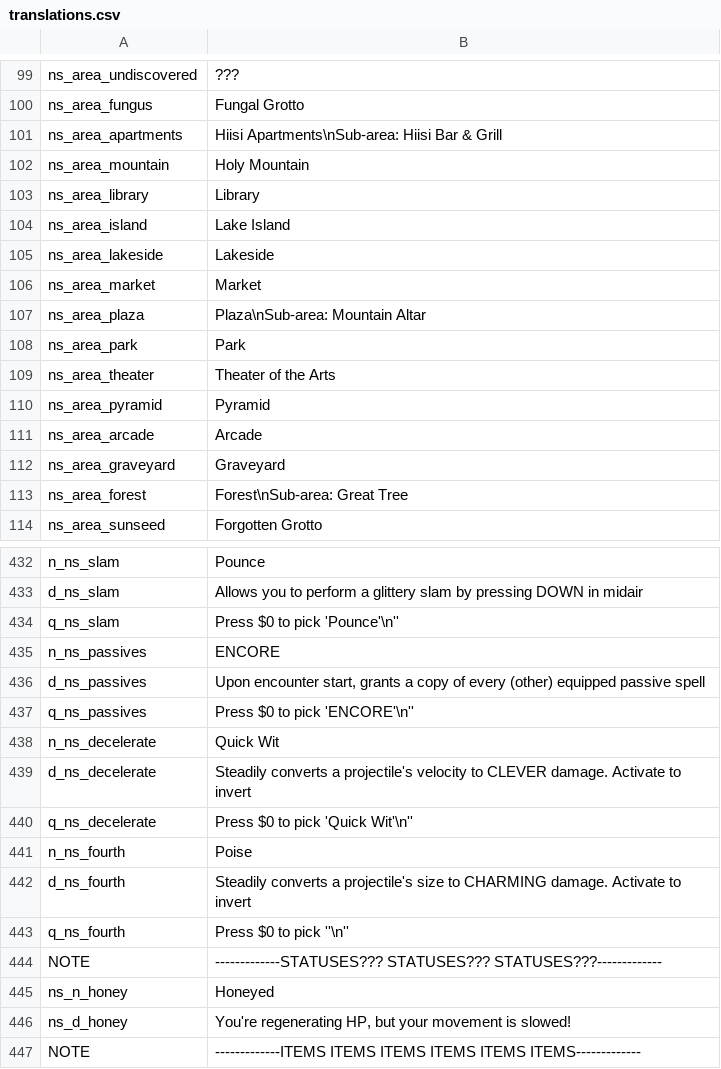
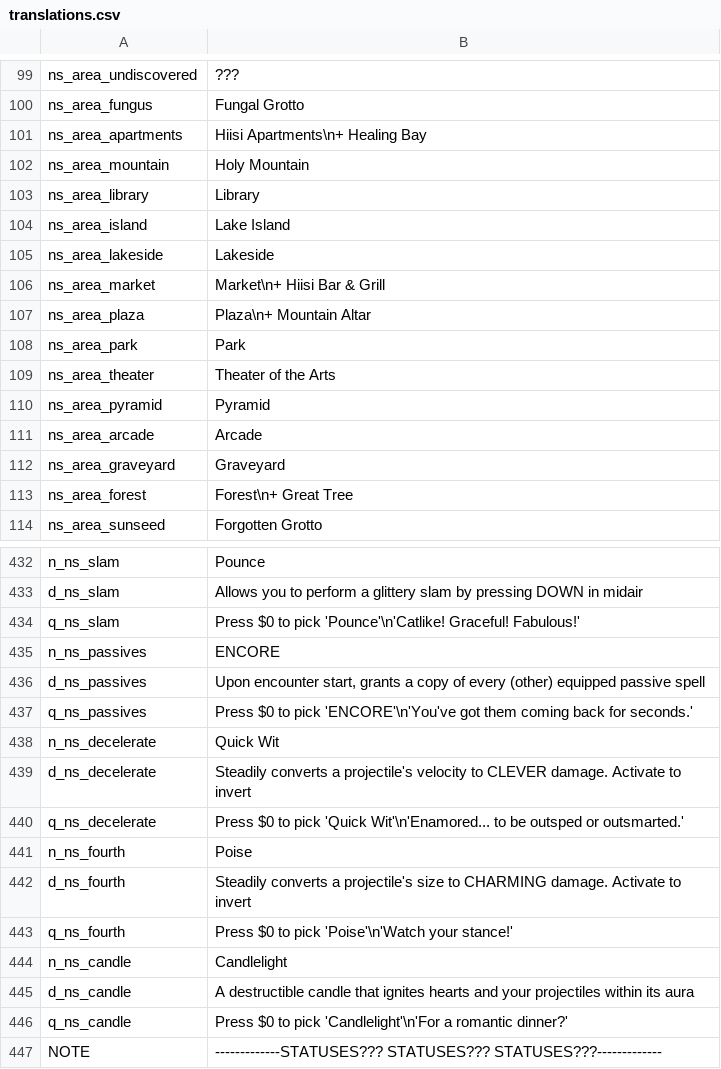
Before and after one commit to GrahamBurgers/noiting_simulator, a CSV file: translations.csv, drawn as a sheet; only a part is shown, gaps mark what is left out; the shorter side is filled out with more unchanged rows.

```diff
--- a/translations.csv
+++ b/translations.csv
@@ -100,3 +100,3 @@ ns_area_undiscovered,???,,,,,,,,,,,,,
 ns_area_fungus,Fungal Grotto,,,,,,,,,,,,,
-ns_area_apartments,Hiisi Apartments\nSub-area: Hiisi Bar & Grill,,,,,,,,,,,,,
+ns_area_apartments,Hiisi Apartments\n+ Healing Bay,,,,,,,,,,,,,
 ns_area_mountain,Holy Mountain,,,,,,,,,,,,,
@@ -105,4 +105,4 @@ ns_area_island,Lake Island,,,,,,,,,,,,,
 ns_area_lakeside,Lakeside,,,,,,,,,,,,,
-ns_area_market,Market,,,,,,,,,,,,,
-ns_area_plaza,Plaza\nSub-area: Mountain Altar,,,,,,,,,,,,,
+ns_area_market,Market\n+ Hiisi Bar & Grill,,,,,,,,,,,,,
+ns_area_plaza,Plaza\n+ Mountain Altar,,,,,,,,,,,,,
 ns_area_park,Park,,,,,,,,,,,,,
@@ -112,3 +112,3 @@ ns_area_arcade,Arcade,,,,,,,,,,,,,
 ns_area_graveyard,Graveyard,,,,,,,,,,,,,
-ns_area_forest,Forest\nSub-area: Great Tree,,,,,,,,,,,,,
+ns_area_forest,Forest\n+ Great Tree,,,,,,,,,,,,,
 ns_area_sunseed,Forgotten Grotto,,,,,,,,,,,,,
@@ -433,12 +433,15 @@ n_ns_slam,Pounce,,,,,,,,,,,,,
 d_ns_slam,"Allows you to perform a glittery slam by pressing DOWN in midair",,,,,,,,,,,,,
-q_ns_slam,"Press $0 to pick 'Pounce'\n''",,,,,,,,,,,,,
+q_ns_slam,"Press $0 to pick 'Pounce'\n'Catlike! Graceful! Fabulous!'",,,,,,,,,,,,,
 n_ns_passives,ENCORE,,,,,,,,,,,,,
 d_ns_passives,"Upon encounter start, grants a copy of every (other) equipped passive spell",,,,,,,,,,,,,
-q_ns_passives,"Press $0 to pick 'ENCORE'\n''",,,,,,,,,,,,,
+q_ns_passives,"Press $0 to pick 'ENCORE'\n'You've got them coming back for seconds.'",,,,,,,,,,,,,
 n_ns_decelerate,Quick Wit,,,,,,,,,,,,,
 d_ns_decelerate,Steadily converts a projectile's velocity to CLEVER damage. Activate to invert,,,,,,,,,,,,,
-q_ns_decelerate,"Press $0 to pick 'Quick Wit'\n''",,,,,,,,,,,,,
+q_ns_decelerate,"Press $0 to pick 'Quick Wit'\n'Enamored... to be outsped or outsmarted.'",,,,,,,,,,,,,
 n_ns_fourth,Poise,,,,,,,,,,,,,
 d_ns_fourth,Steadily converts a projectile's size to CHARMING damage. Activate to invert,,,,,,,,,,,,,
-q_ns_fourth,"Press $0 to pick ''\n''",,,,,,,,,,,,,
+q_ns_fourth,"Press $0 to pick 'Poise'\n'Watch your stance!'",,,,,,,,,,,,,
+n_ns_candle,Candlelight,,,,,,,,,,,,,
+d_ns_candle,A destructible candle that ignites hearts and your projectiles within its aura,,,,,,,,,,,,,
+q_ns_candle,"Press $0 to pick 'Candlelight'\n'For a romantic dinner?'",,,,,,,,,,,,,
 NOTE,-------------STATUSES??? STATUSES??? STATUSES???-------------,,,,,,,,,,,,,
```
Also changed, not shown: 23 other files.
